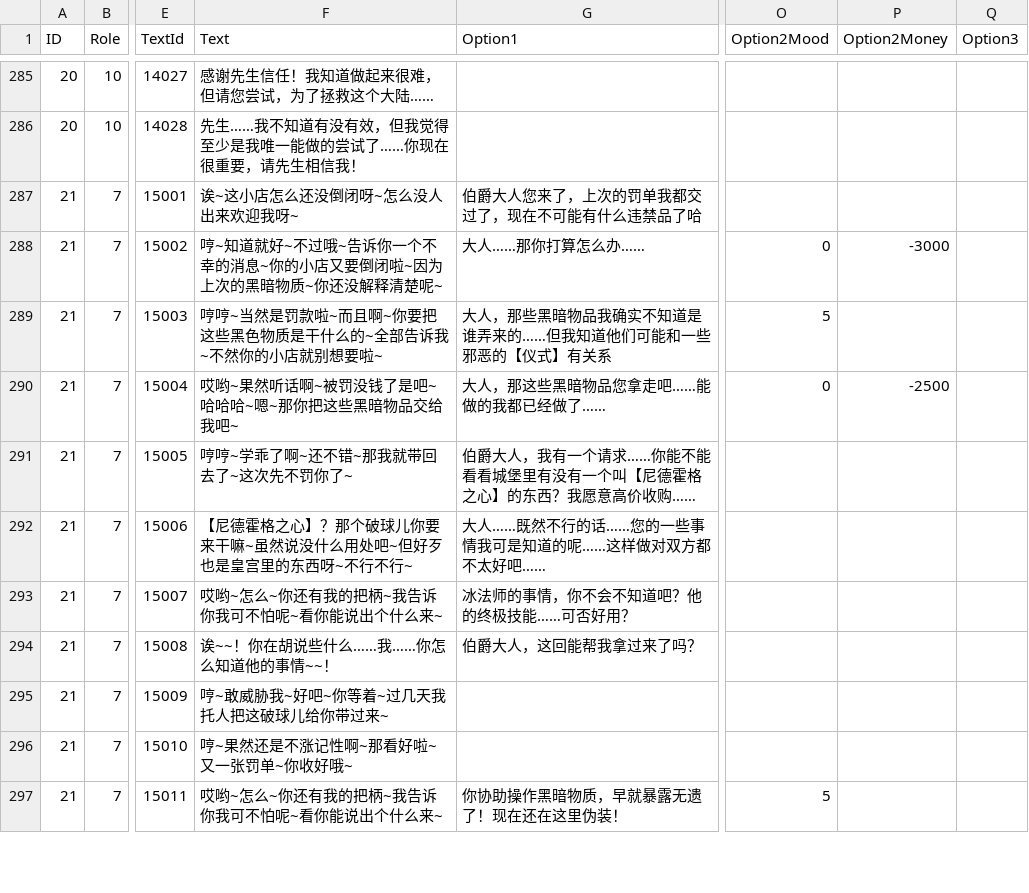
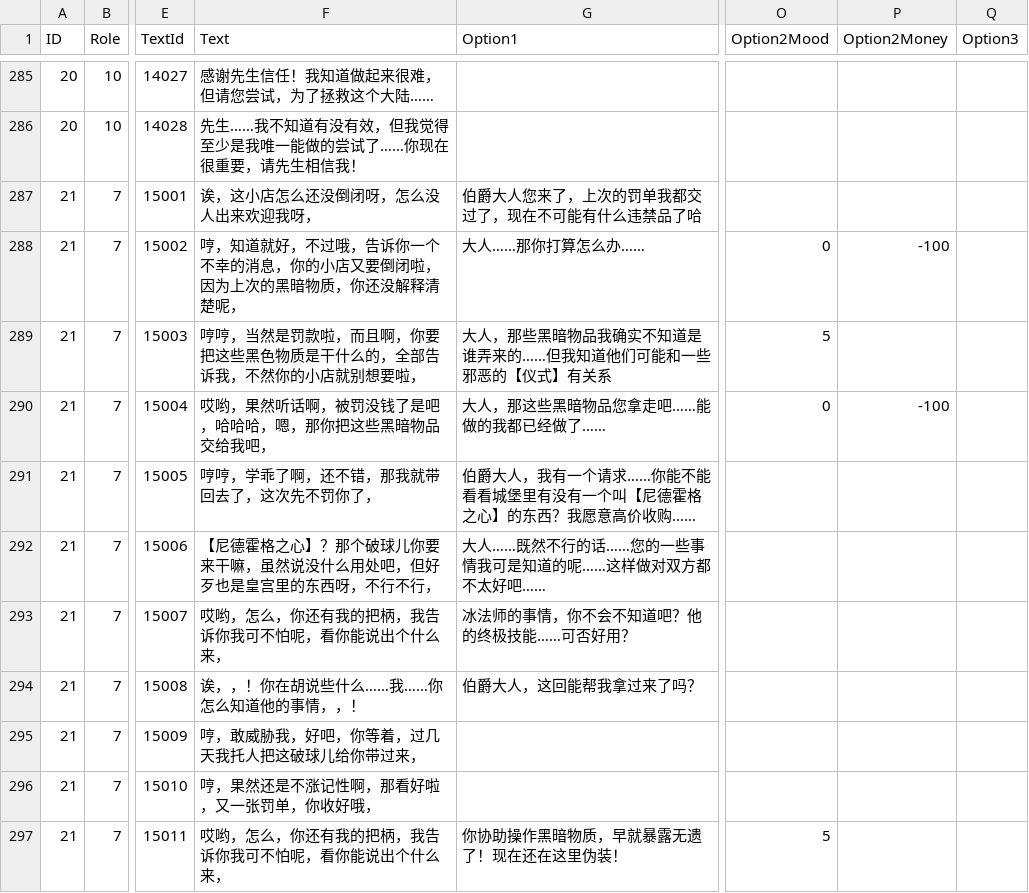
Before and after one commit to Luomingbear/CustomerGame, a CSV file: data/game.csv, drawn as a sheet; only a part is shown, gaps mark what is left out; the diff covers the shown part only; the diff names each change by its address in the sheet, - before the commit and + after, or states it on an @@ line.

```diff
--- a/data/game.csv
+++ b/data/game.csv
-F287 (Text): 诶~这小店怎么还没倒闭呀~怎么没人出来欢迎我呀~
+F287 (Text): 诶，这小店怎么还没倒闭呀，怎么没人出来欢迎我呀，
-F288 (Text): 哼~知道就好~不过哦~告诉你一个不幸的消息~你的小店又要倒闭啦~因为上次的黑暗物质~你还没解释清楚呢~
+F288 (Text): 哼，知道就好，不过哦，告诉你一个不幸的消息，你的小店又要倒闭啦，因为上次的黑暗物质，你还没解释清楚呢，
-P288 (Option2Money): -3000
+P288 (Option2Money): -100
-F289 (Text): 哼哼~当然是罚款啦~而且啊~你要把这些黑色物质是干什么的~全部告诉我~不然你的小店就别想要啦~
+F289 (Text): 哼哼，当然是罚款啦，而且啊，你要把这些黑色物质是干什么的，全部告诉我，不然你的小店就别想要啦，
-F290 (Text): 哎哟~果然听话啊~被罚没钱了是吧~哈哈哈~嗯~那你把这些黑暗物品交给我吧~
+F290 (Text): 哎哟，果然听话啊，被罚没钱了是吧，哈哈哈，嗯，那你把这些黑暗物品交给我吧，
-P290 (Option2Money): -2500
+P290 (Option2Money): -100
-F291 (Text): 哼哼~学乖了啊~还不错~那我就带回去了~这次先不罚你了~
+F291 (Text): 哼哼，学乖了啊，还不错，那我就带回去了，这次先不罚你了，
-F292 (Text): …要来干嘛~虽然说没什么用处吧~但好歹也是皇宫里的东西呀~不行不行~
+F292 (Text): …要来干嘛，虽然说没什么用处吧，但好歹也是皇宫里的东西呀，不行不行，
-F293 (Text): 哎哟~怎么~你还有我的把柄~我告诉你我可不怕呢~看你能说出个什么来~
+F293 (Text): 哎哟，怎么，你还有我的把柄，我告诉你我可不怕呢，看你能说出个什么来，
-F294 (Text): 诶~~！你在胡说些什么……我……你怎么知道他的事情~~！
+F294 (Text): 诶，，！你在胡说些什么……我……你怎么知道他的事情，，！
-F295 (Text): 哼~敢威胁我~好吧~你等着~过几天我托人把这破球儿给你带过来~
+F295 (Text): 哼，敢威胁我，好吧，你等着，过几天我托人把这破球儿给你带过来，
-F296 (Text): 哼~果然还是不涨记性啊~那看好啦~又一张罚单~你收好哦~
+F296 (Text): 哼，果然还是不涨记性啊，那看好啦，又一张罚单，你收好哦，
-F297 (Text): 哎哟~怎么~你还有我的把柄~我告诉你我可不怕呢~看你能说出个什么来~
+F297 (Text): 哎哟，怎么，你还有我的把柄，我告诉你我可不怕呢，看你能说出个什么来，
```
Also changed, not shown: 71 edited cells elsewhere in this file, 2 other files.
